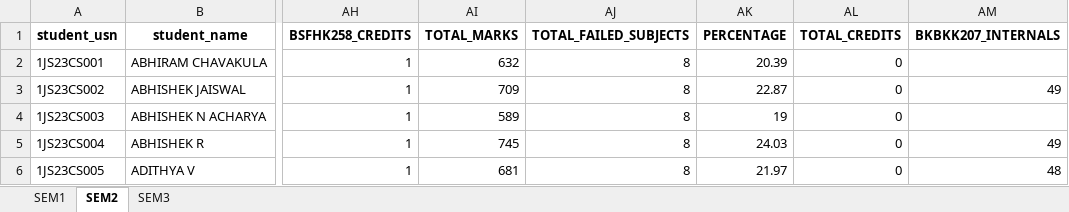
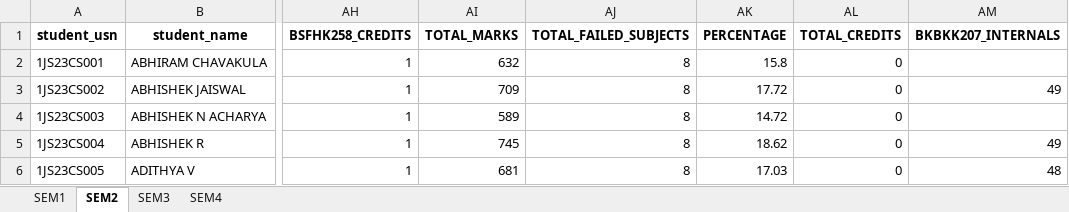
Before and after one commit to chetanuchiha16/Group-Projects, an Excel workbook: Student_Result_project/backend/Inputs/ExcelSheet/result_list_2023.xlsx, sheet SEM2, drawn as a sheet; only a part is shown, gaps mark what is left out; values as stored, in another font and other column widths than the file's, no borders; the diff names each change by its address in the sheet, - before the commit and + after, or states it on an @@ line.

```diff
--- a/Student_Result_project/backend/Inputs/ExcelSheet/result_list_2023.xlsx (sheet SEM2)
+++ b/Student_Result_project/backend/Inputs/ExcelSheet/result_list_2023.xlsx (sheet SEM2)
+sheet tab: SEM4
-AK2 (PERCENTAGE): 20.39
+AK2 (PERCENTAGE): 15.8
-AK3 (PERCENTAGE): 22.87
+AK3 (PERCENTAGE): 17.72
-AK4 (PERCENTAGE): 19
+AK4 (PERCENTAGE): 14.72
-AK5 (PERCENTAGE): 24.03
+AK5 (PERCENTAGE): 18.62
-AK6 (PERCENTAGE): 21.97
+AK6 (PERCENTAGE): 17.03
```
Also changed, not shown: sheet SEM3, sheet SEM1, Student_Result_project/backend/vtu_scraper-main/VTU_Results/result list project.xlsx, 1 other file.
